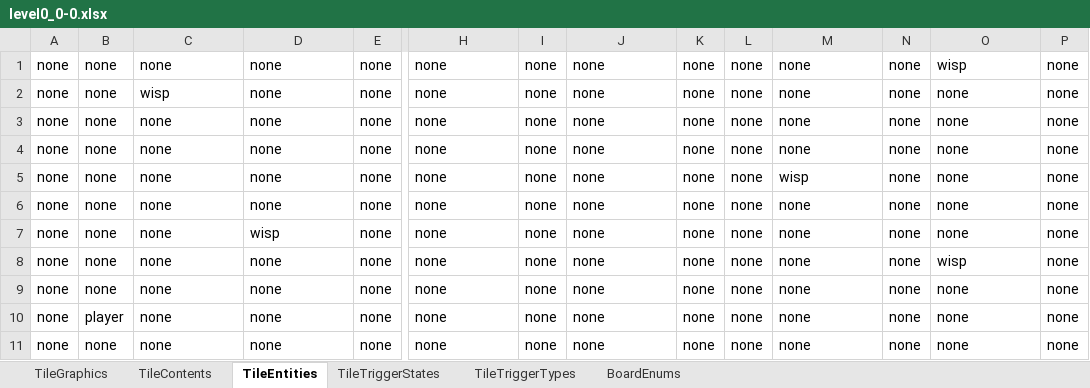
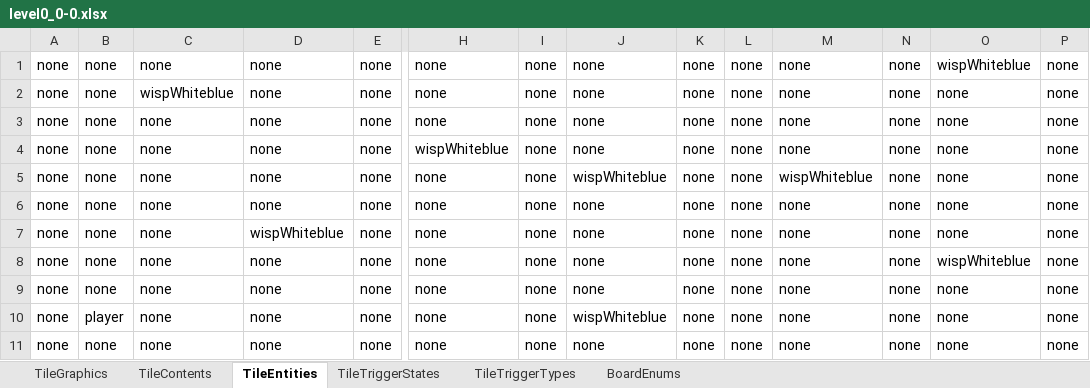
Before and after one commit to tmgarcia/RichAnimationFinal, an Excel workbook: ExcelLevels/level0_0-0.xlsx, sheet TileEntities, drawn as a sheet; only a part is shown, gaps mark what is left out; values as stored, in another font and other column widths than the file's, no borders; removed rows and columns are numbered as before the commit, all else as after; rows hold the shown columns only; the diff names each change by its address in the sheet, - before the commit and + after, or states it on an @@ line.

```diff
--- a/ExcelLevels/level0_0-0.xlsx (sheet TileEntities)
+++ b/ExcelLevels/level0_0-0.xlsx (sheet TileEntities)
-O1: wisp
+O1: wispWhiteblue
-C2: wisp
+C2: wispWhiteblue
+row 3: none | none | none | none | none | none | none | none | none | none | none | none | none | none
+row 4: none | none | none | none | none | wispWhiteblue | none | none | none | none | none | none | none | none
+row 5: none | none | none | none | none | none | none | wispWhiteblue | none | none | wispWhiteblue | none | none | none
+row 7: none | none | none | wispWhiteblue | none | none | none | none | none | none | none | none | none | none
+row 8: none | none | none | none | none | none | none | none | none | none | none | none | wispWhiteblue | none
-row 5: none | none | none | none | none | none | none | none | none | none | wisp | none | none | none
-row 6: none | none | none | none | none | none | none | none | none | none | none | none | none | none
-row 7: none | none | none | wisp | none | none | none | none | none | none | none | none | none | none
-row 8: none | none | none | none | none | none | none | none | none | none | none | none | wisp | none
-row 9: none | none | none | none | none | none | none | none | none | none | none | none | none | none
-J10: none
+J10: wispWhiteblue
```
Also changed, not shown: sheet TileTriggerStates, 41 other files.
